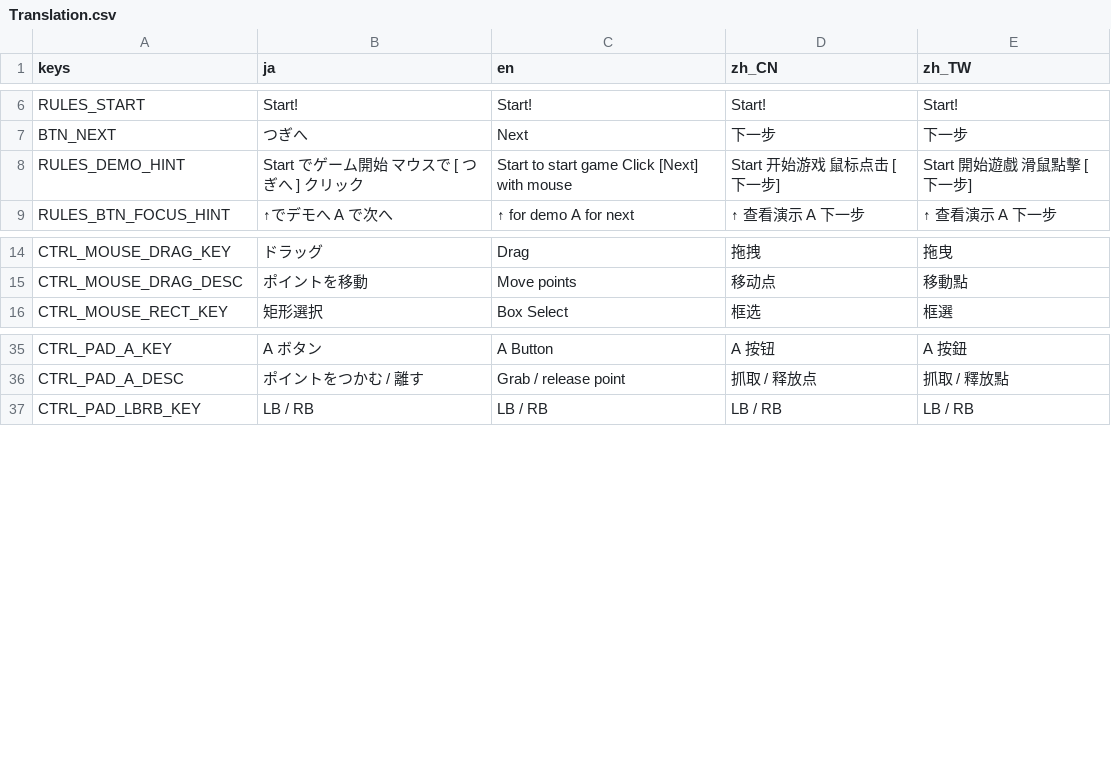
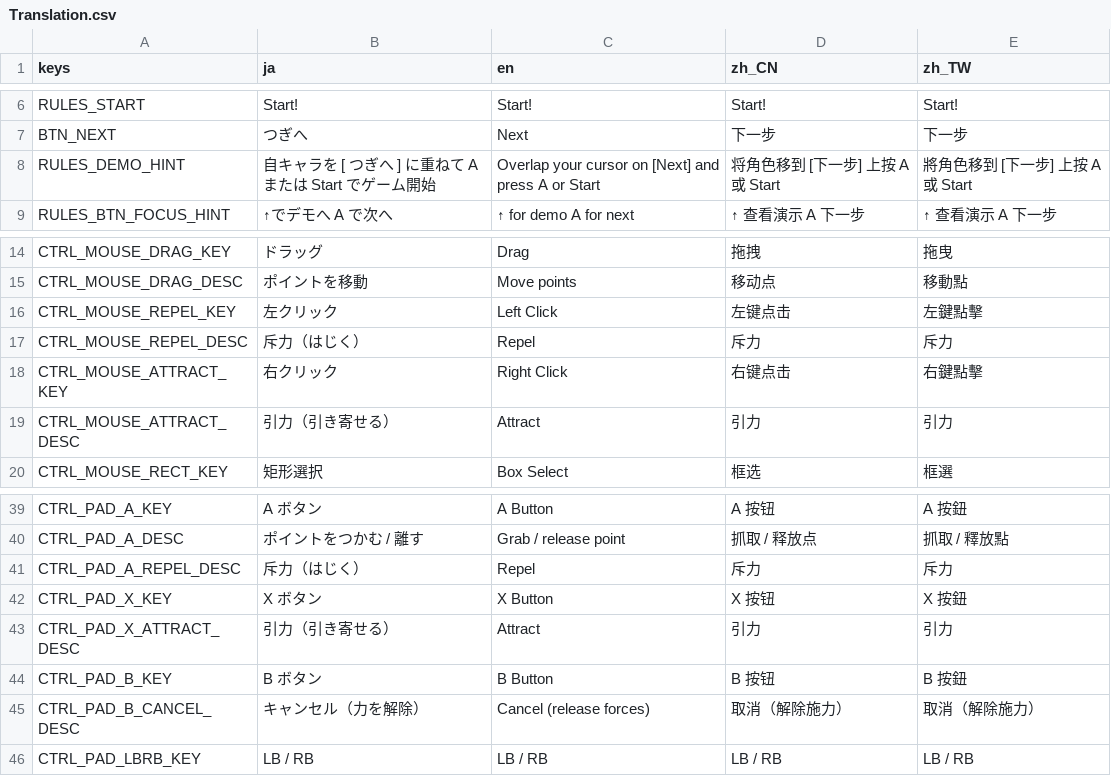
Before and after one commit to mogurer/Katadraw, a CSV file: Resources/Translation/Translation.csv, drawn as a sheet; only a part is shown, gaps mark what is left out.

```diff
--- a/Resources/Translation/Translation.csv
+++ b/Resources/Translation/Translation.csv
@@ -7,3 +7,3 @@ RULES_START,Start!,Start!,Start!,Start!
 BTN_NEXT,つぎへ,Next,下一步,下一步
-RULES_DEMO_HINT,Start でゲーム開始　マウスで [ つぎへ ] クリック,Start to start game　Click [Next] with mouse,Start 开始游戏　鼠标点击 [下一步],Start 開始遊戲　滑鼠點擊 [下一步]
+RULES_DEMO_HINT,自キャラを [ つぎへ ] に重ねて A　または Start でゲーム開始,Overlap your cursor on [Next] and press A or Start,将角色移到 [下一步] 上按 A 或 Start,將角色移到 [下一步] 上按 A 或 Start
 RULES_BTN_FOCUS_HINT,↑でデモへ　A で次へ,↑ for demo　A for next,↑ 查看演示　A 下一步,↑ 查看演示　A 下一步
@@ -15,2 +15,6 @@ CTRL_MOUSE_DRAG_KEY,ドラッグ,Drag,拖拽,拖曳
 CTRL_MOUSE_DRAG_DESC,ポイントを移動,Move points,移动点,移動點
+CTRL_MOUSE_REPEL_KEY,左クリック,Left Click,左键点击,左鍵點擊
+CTRL_MOUSE_REPEL_DESC,斥力（はじく）,Repel,斥力,斥力
+CTRL_MOUSE_ATTRACT_KEY,右クリック,Right Click,右键点击,右鍵點擊
+CTRL_MOUSE_ATTRACT_DESC,引力（引き寄せる）,Attract,引力,引力
 CTRL_MOUSE_RECT_KEY,矩形選択,Box Select,框选,框選
@@ -36,2 +40,7 @@ CTRL_PAD_A_KEY,A ボタン,A Button,A 按钮,A 按鈕
 CTRL_PAD_A_DESC,ポイントをつかむ / 離す,Grab / release point,抓取 / 释放点,抓取 / 釋放點
+CTRL_PAD_A_REPEL_DESC,斥力（はじく）,Repel,斥力,斥力
+CTRL_PAD_X_KEY,X ボタン,X Button,X 按钮,X 按鈕
+CTRL_PAD_X_ATTRACT_DESC,引力（引き寄せる）,Attract,引力,引力
+CTRL_PAD_B_KEY,B ボタン,B Button,B 按钮,B 按鈕
+CTRL_PAD_B_CANCEL_DESC,キャンセル（力を解除）,Cancel (release forces),取消（解除施力）,取消（解除施力）
 CTRL_PAD_LBRB_KEY,LB / RB,LB / RB,LB / RB,LB / RB
```
Also changed, not shown: 4 other files.
